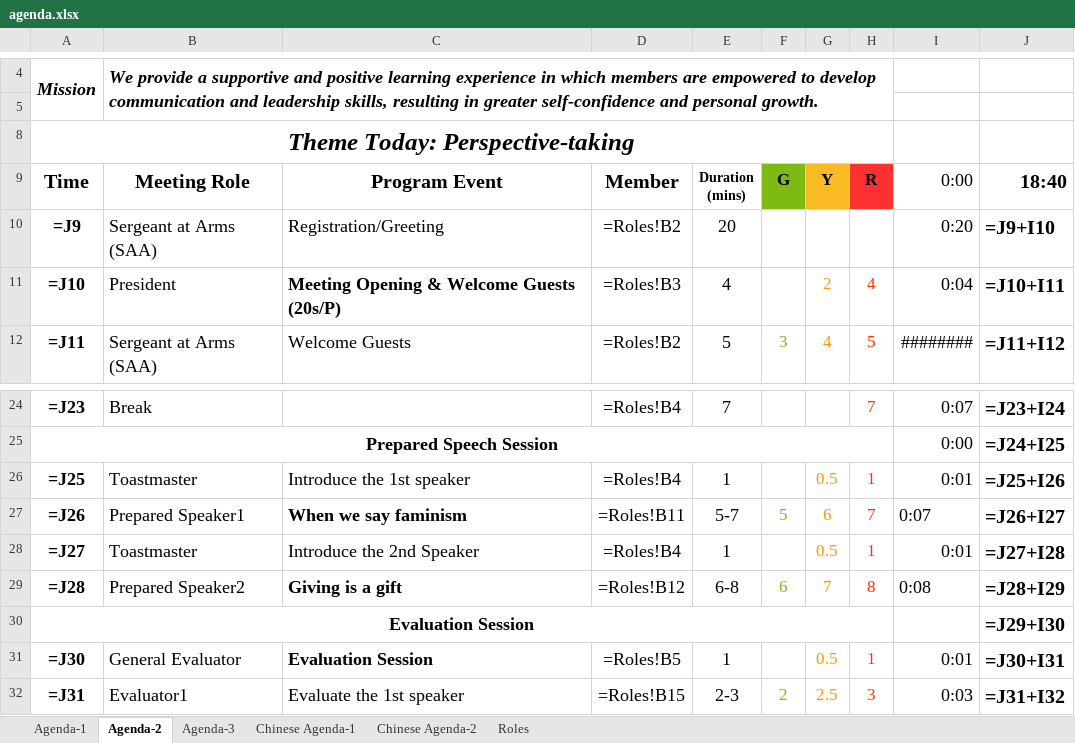
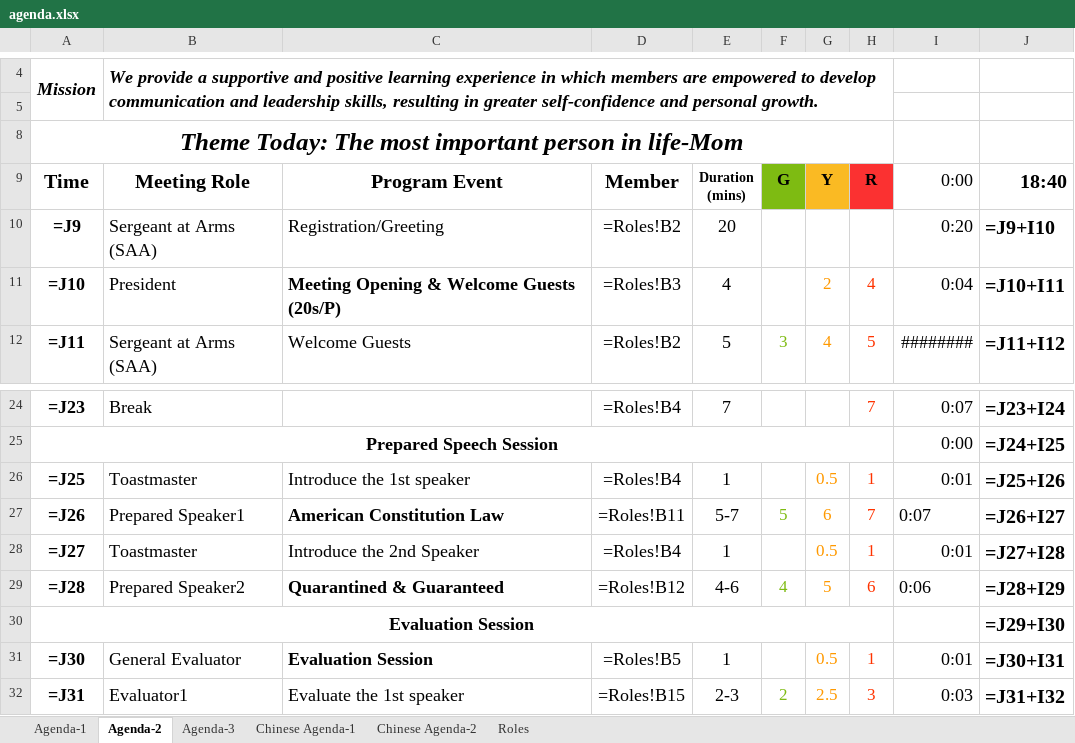
Before and after one commit to elliotzh/ms-toastmaster, an Excel workbook: agenda_generator/output/agenda.xlsx, sheet Agenda-2, drawn as a sheet; only a part is shown, gaps mark what is left out; values as stored, in another font and other column widths than the file's, no borders; formulas without a stored value are shown as written; charts and pictures not drawn; the diff names each change by its address in the sheet, - before the commit and + after, or states it on an @@ line.

```diff
--- a/agenda_generator/output/agenda.xlsx (sheet Agenda-2)
+++ b/agenda_generator/output/agenda.xlsx (sheet Agenda-2)
-A8 (Time): Theme Today: Perspective-taking
+A8 (Time): Theme Today: The most important person in life-Mom
-C27 (Program Event): When we say faminism
+C27 (Program Event): American Constitution Law
-C29 (Program Event): Giving is a gift
+C29 (Program Event): Quarantined & Guaranteed
-E29 (Duration (mins)): 6-8
+E29 (Duration (mins)): 4-6
-F29 (G): 6
+F29 (G): 4
-G29 (Y): 7
+G29 (Y): 5
-H29 (R): 8
+H29 (R): 6
-I29 (0:00): 0:08
+I29 (0:00): 0:06
```
Also changed, not shown: sheet Roles, 2 other files.
